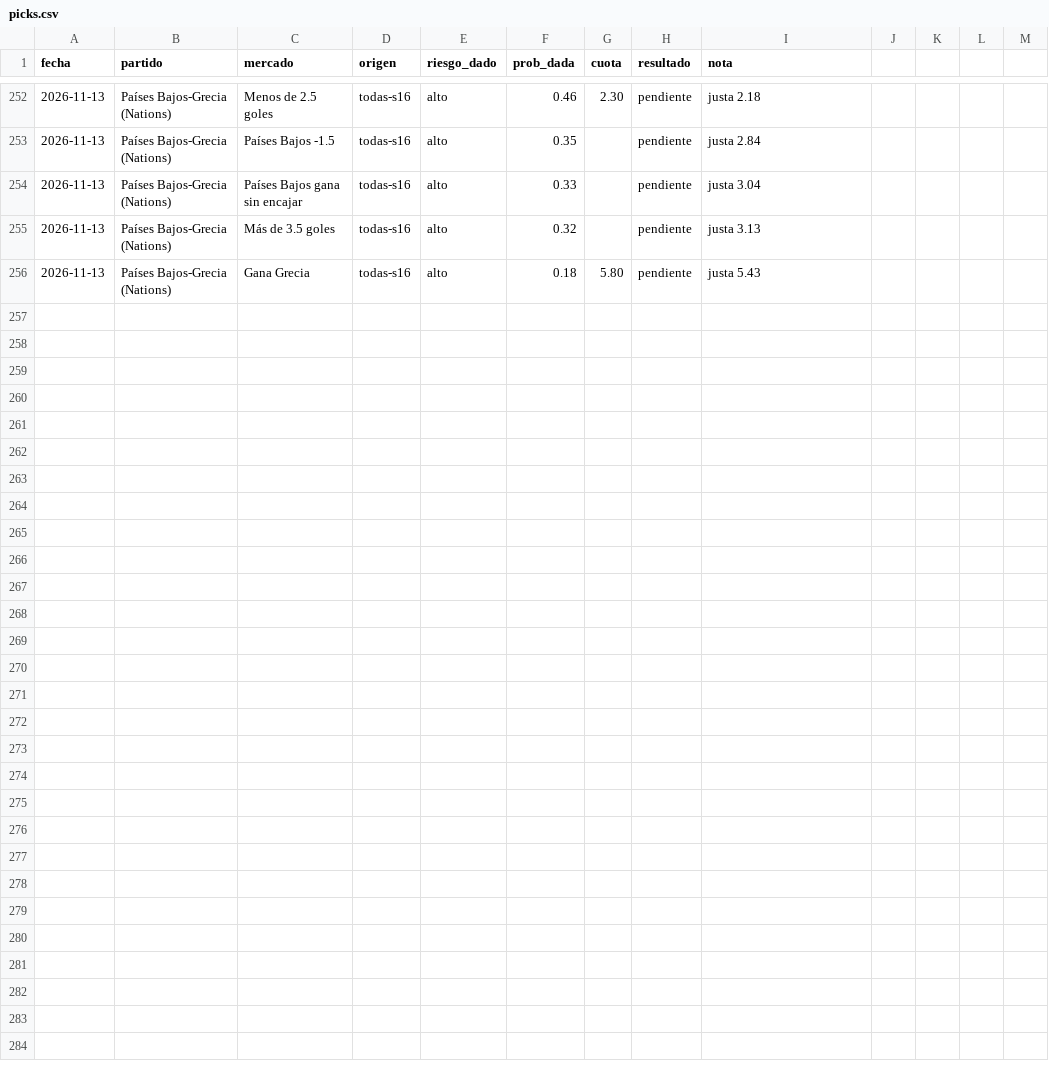
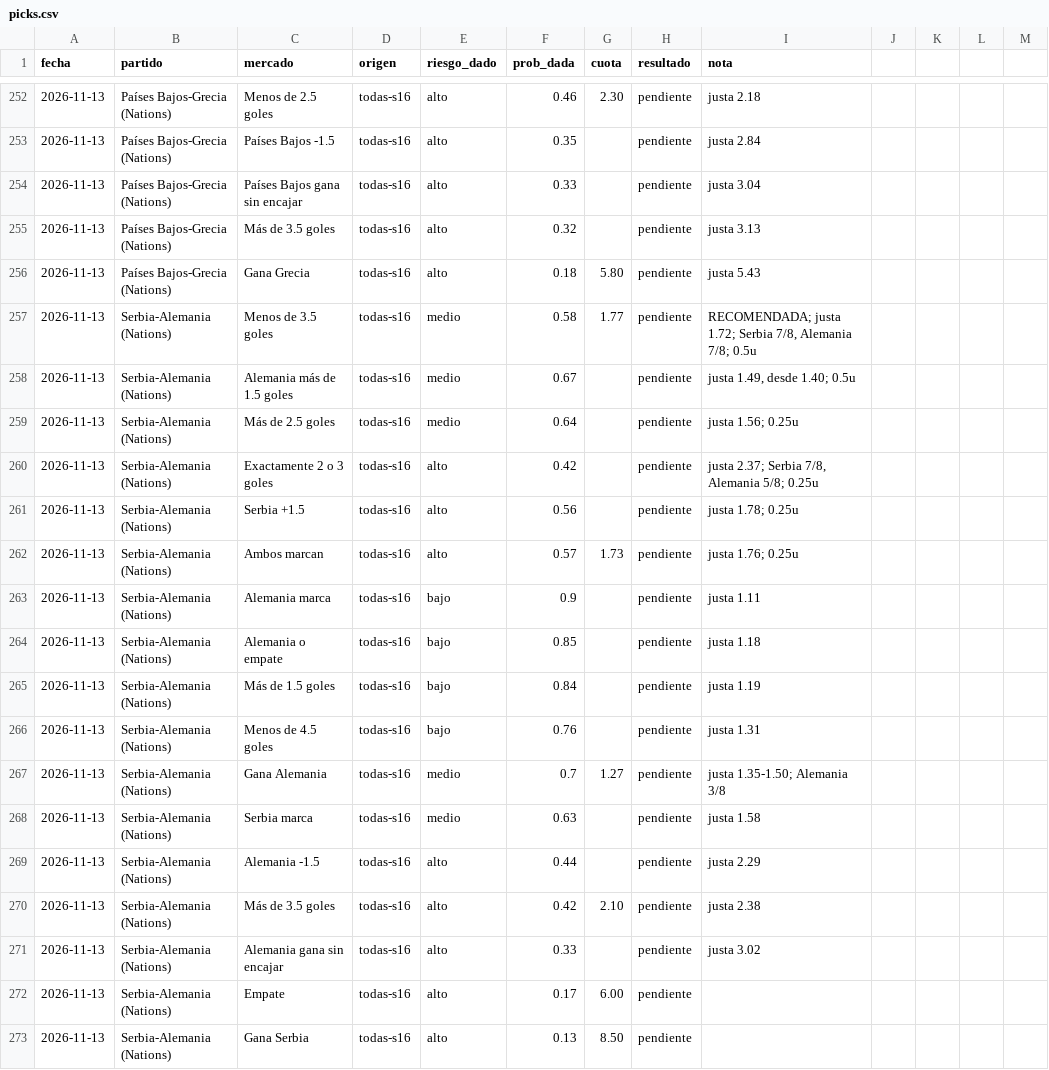
Before and after one commit to flooresk11-debug/Predicciones, a CSV file: registro/picks.csv, drawn as a sheet; only a part is shown, gaps mark what is left out.

```diff
--- a/registro/picks.csv
+++ b/registro/picks.csv
@@ -256 +256,18 @@ fecha,partido,mercado,origen,riesgo_dado,prob_dada,cuota,resultado,nota
 2026-11-13,Países Bajos-Grecia (Nations),Gana Grecia,todas-s16,alto,0.18,5.80,pendiente,"justa 5.43"
+2026-11-13,Serbia-Alemania (Nations),Menos de 3.5 goles,todas-s16,medio,0.58,1.77,pendiente,"RECOMENDADA; justa 1.72; Serbia 7/8, Alemania 7/8; 0.5u"
+2026-11-13,Serbia-Alemania (Nations),Alemania más de 1.5 goles,todas-s16,medio,0.67,,pendiente,"justa 1.49, desde 1.40; 0.5u"
+2026-11-13,Serbia-Alemania (Nations),Más de 2.5 goles,todas-s16,medio,0.64,,pendiente,"justa 1.56; 0.25u"
+2026-11-13,Serbia-Alemania (Nations),Exactamente 2 o 3 goles,todas-s16,alto,0.42,,pendiente,"justa 2.37; Serbia 7/8, Alemania 5/8; 0.25u"
+2026-11-13,Serbia-Alemania (Nations),Serbia +1.5,todas-s16,alto,0.56,,pendiente,"justa 1.78; 0.25u"
+2026-11-13,Serbia-Alemania (Nations),Ambos marcan,todas-s16,alto,0.57,1.73,pendiente,"justa 1.76; 0.25u"
+2026-11-13,Serbia-Alemania (Nations),Alemania marca,todas-s16,bajo,0.9,,pendiente,"justa 1.11"
+2026-11-13,Serbia-Alemania (Nations),Alemania o empate,todas-s16,bajo,0.85,,pendiente,"justa 1.18"
+2026-11-13,Serbia-Alemania (Nations),Más de 1.5 goles,todas-s16,bajo,0.84,,pendiente,"justa 1.19"
+2026-11-13,Serbia-Alemania (Nations),Menos de 4.5 goles,todas-s16,bajo,0.76,,pendiente,"justa 1.31"
+2026-11-13,Serbia-Alemania (Nations),Gana Alemania,todas-s16,medio,0.7,1.27,pendiente,"justa 1.35-1.50; Alemania 3/8"
+2026-11-13,Serbia-Alemania (Nations),Serbia marca,todas-s16,medio,0.63,,pendiente,"justa 1.58"
+2026-11-13,Serbia-Alemania (Nations),Alemania -1.5,todas-s16,alto,0.44,,pendiente,"justa 2.29"
+2026-11-13,Serbia-Alemania (Nations),Más de 3.5 goles,todas-s16,alto,0.42,2.10,pendiente,"justa 2.38"
+2026-11-13,Serbia-Alemania (Nations),Alemania gana sin encajar,todas-s16,alto,0.33,,pendiente,"justa 3.02"
+2026-11-13,Serbia-Alemania (Nations),Empate,todas-s16,alto,0.17,6.00,pendiente,""
+2026-11-13,Serbia-Alemania (Nations),Gana Serbia,todas-s16,alto,0.13,8.50,pendiente,""
```
Also changed, not shown: 1 other file.
